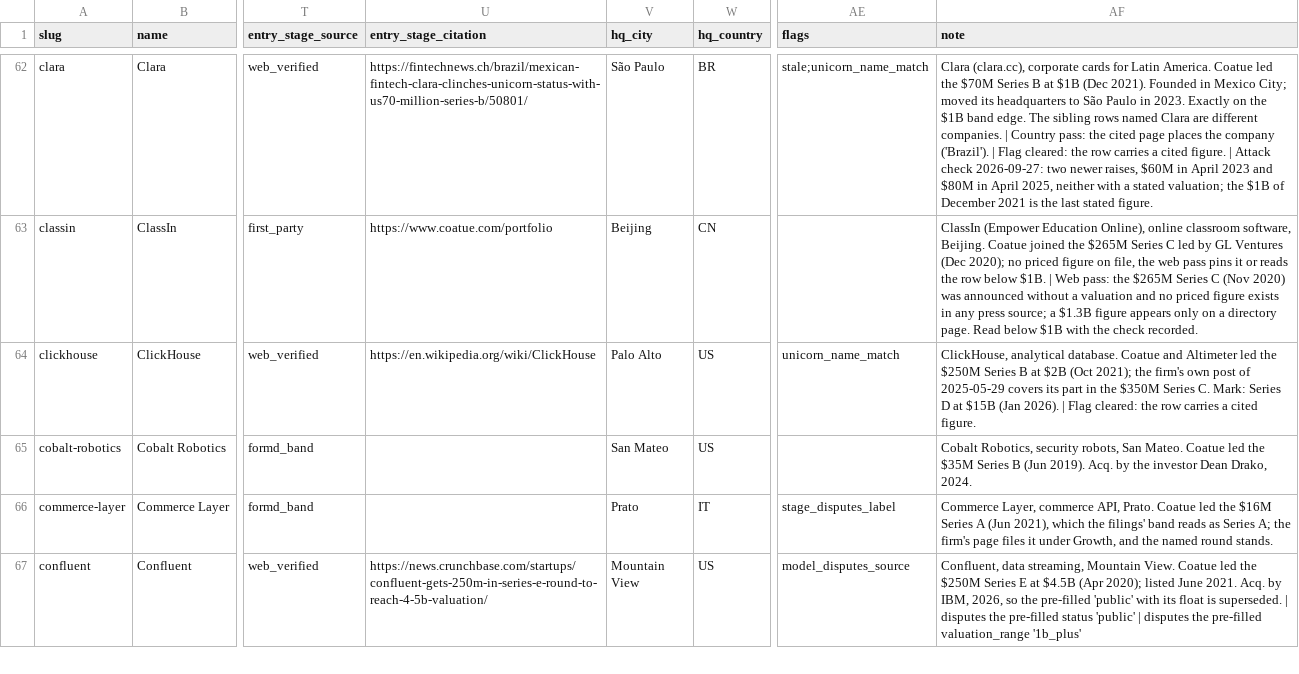
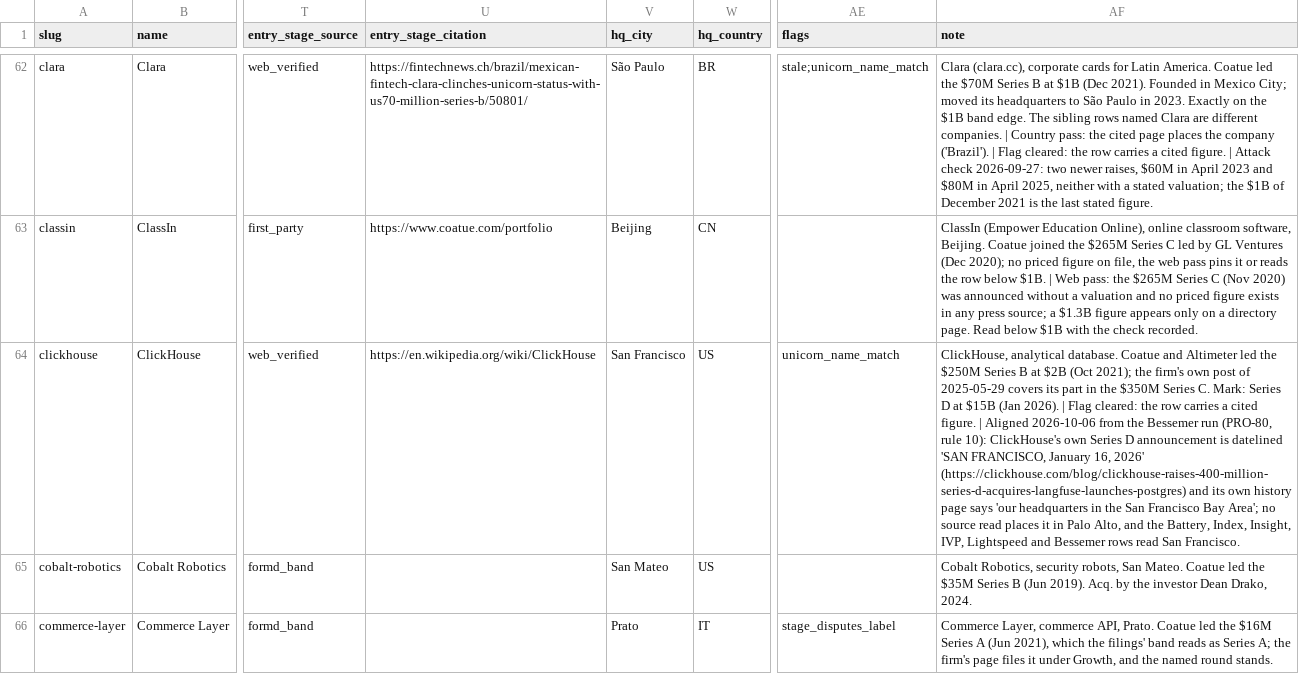
Before and after one commit to Erik-List/merit-capital, a CSV file: data/collection/investors/coatue/companies/base.csv, drawn as a sheet; only a part is shown, gaps mark what is left out; the shorter side is filled out with more unchanged rows; the diff names each change by its address in the sheet, - before the commit and + after, or states it on an @@ line.

```diff
--- a/data/collection/investors/coatue/companies/base.csv
+++ b/data/collection/investors/coatue/companies/base.csv
-V64 (hq_city): Palo Alto
+V64 (hq_city): San Francisco
-AF64 (note): …cited figure.
+AF64 (note): …cited figure. | Aligned 2026-10-06 from the Bessemer run (PRO-80, rule 10): ClickHouse's own Series D announcement is datelined 'SAN FRANCISCO, January 16, 2026' (https://clickhouse.com/blog/clickhouse-raises-400-million-series-d-acquires-langfuse-launches-postgres) and its own history page says 'our headquarters in the San Francisco Bay Area'; no source read places it in Palo Alto, and the Battery, Index, Insight, IVP, Lightspeed and Bessemer rows read San Francisco.
```
Also changed, not shown: 2 other files.
